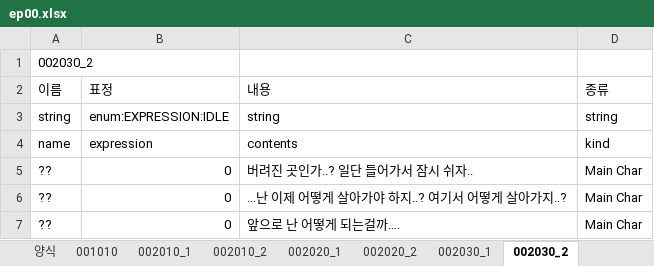
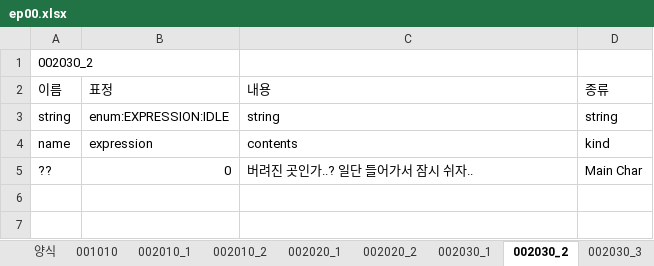
Before and after one commit to SunSet97/Slanted_Structure, an Excel workbook: Excel2Json/bin/ep00/ep00.xlsx, sheet 002030_2, drawn as a sheet; values as stored, in another font and other column widths than the file's, no borders; the diff names each change by its address in the sheet, - before the commit and + after, or states it on an @@ line.

```diff
--- a/Excel2Json/bin/ep00/ep00.xlsx (sheet 002030_2)
+++ b/Excel2Json/bin/ep00/ep00.xlsx (sheet 002030_2)
+sheet tab: 002030_3
-row 6: ?? | 0 | ...난 이제 어떻게 살아가야 하지..? 여기서 어떻게 살아가지..? | Main Char
-row 7: ?? | 0 | 앞으로 난 어떻게 되는걸까…. | Main Char
```
Also changed, not shown: 10 other files.
